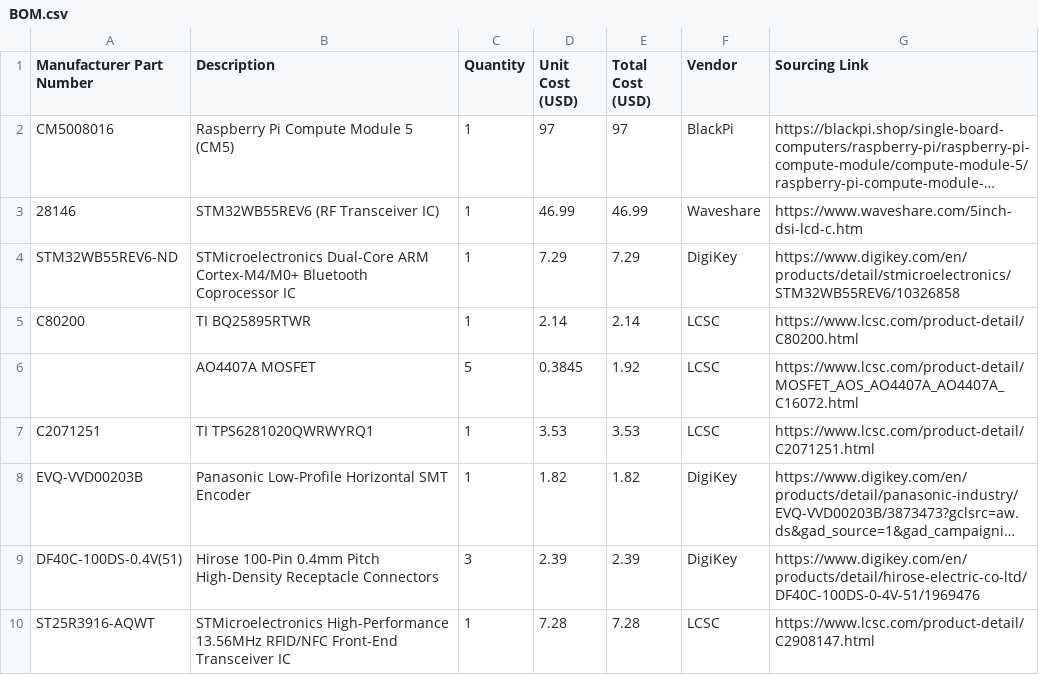
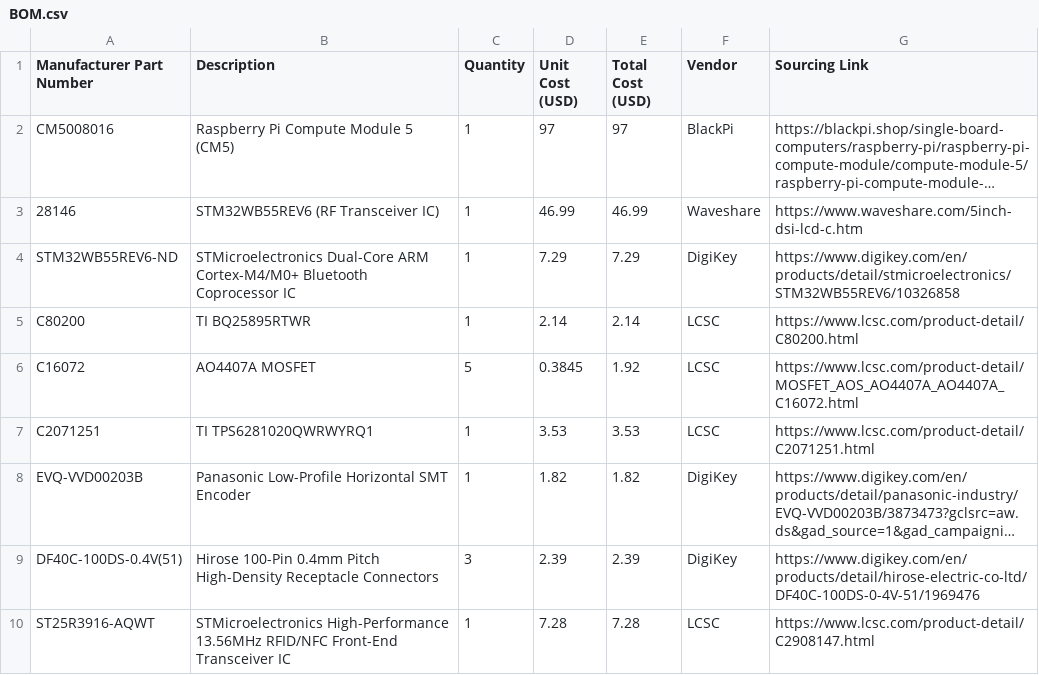
Before and after one commit to arivvid27/DeauthStar, a CSV file: BOM.csv, drawn as a sheet; only a part is shown; long unchanged cells end in ….

Commit message:
Update BOM.csv to replace AO4407A entry

```diff
--- a/BOM.csv
+++ b/BOM.csv
@@ -5,3 +5,3 @@ STM32WB55REV6-ND,STMicroelectronics Dual-Core ARM Cortex-M4/M0+ Bluetooth Coproc
 C80200,TI BQ25895RTWR,1,2.14,2.14,LCSC,https://www.lcsc.com/product-detail/C80200.html
-,AO4407A MOSFET,5,0.3845,1.92,LCSC,https://www.lcsc.com/product-detail/MOSFET_AOS_AO4407A_AO4407A_C16072.html
+C16072,AO4407A MOSFET,5,0.3845,1.92,LCSC,https://www.lcsc.com/product-detail/MOSFET_AOS_AO4407A_AO4407A_C16072.html
 C2071251,TI TPS6281020QWRWYRQ1,1,3.53,3.53,LCSC,https://www.lcsc.com/product-detail/C2071251.html
```
